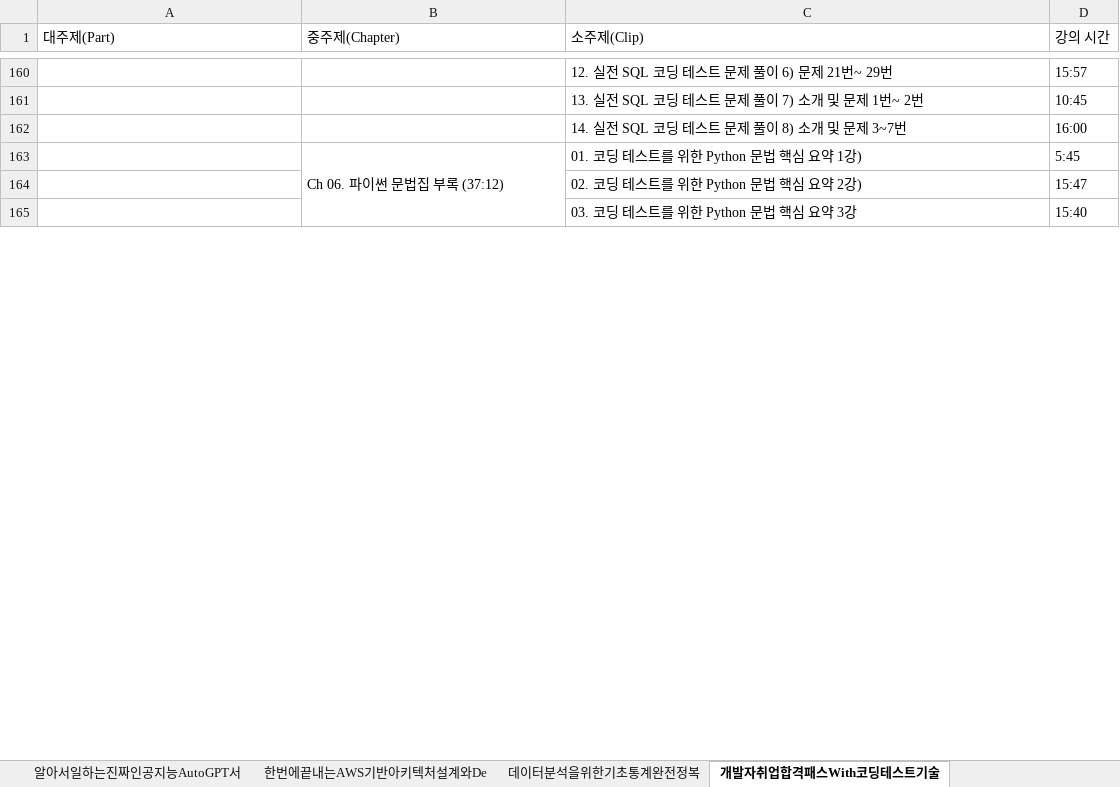
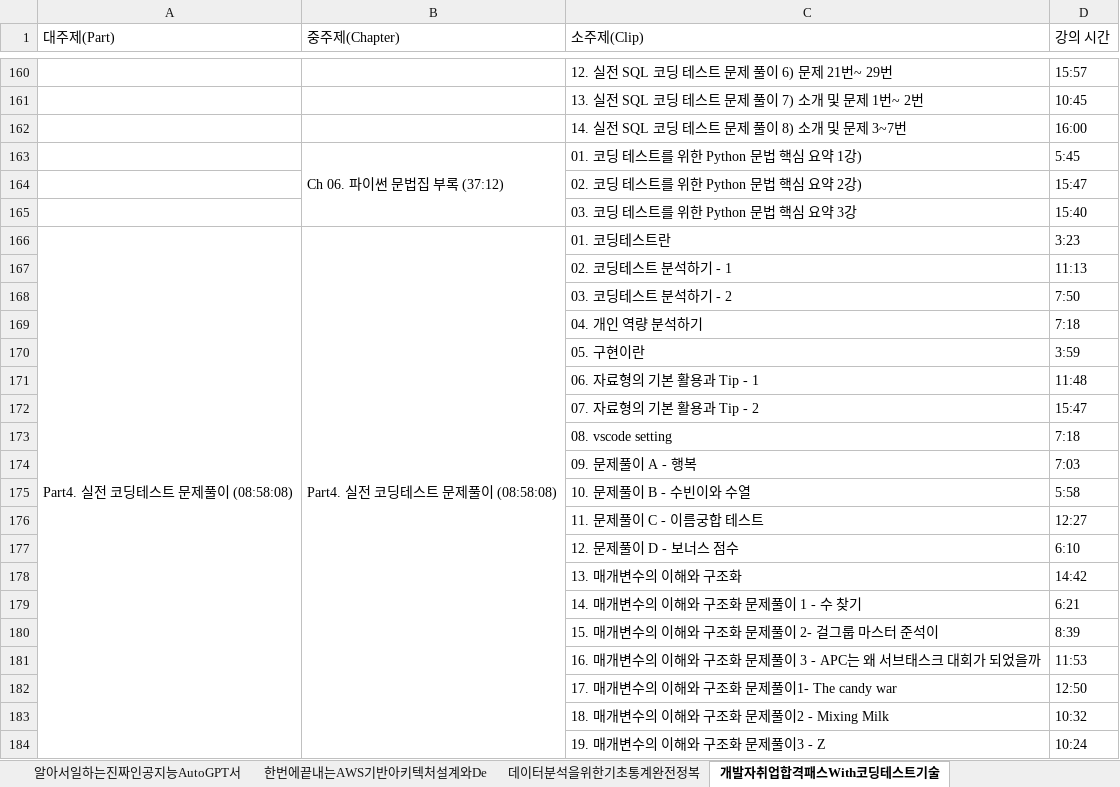
Before and after one commit to sajacaros/kdt_lecture_crawling, an Excel workbook: lecture.xlsx, sheet 개발자취업합격패스With코딩테스트기술, drawn as a sheet; only a part is shown, gaps mark what is left out; values as stored, in another font and other column widths than the file's, no borders; the diff covers the shown part only; the diff names each change by its address in the sheet, - before the commit and + after, or states it on an @@ line.

```diff
--- a/lecture.xlsx (sheet 개발자취업합격패스With코딩테스트기술)
+++ b/lecture.xlsx (sheet 개발자취업합격패스With코딩테스트기술)
+row 166: Part4. 실전 코딩테스트 문제풀이 (08:58:08) | Part4. 실전 코딩테스트 문제풀이 (08:58:08) | 01. 코딩테스트란 | 3:23
+row 167:  |  | 02. 코딩테스트 분석하기 - 1 | 11:13
+row 168:  |  | 03. 코딩테스트 분석하기 - 2 | 7:50
+row 169:  |  | 04. 개인 역량 분석하기 | 7:18
+row 170:  |  | 05. 구현이란 | 3:59
+row 171:  |  | 06. 자료형의 기본 활용과 Tip - 1 | 11:48
+row 172:  |  | 07. 자료형의 기본 활용과 Tip - 2 | 15:47
+row 173:  |  | 08. vscode setting | 7:18
+row 174:  |  | 09. 문제풀이 A - 행복 | 7:03
+row 175:  |  | 10. 문제풀이 B - 수빈이와 수열 | 5:58
+row 176:  |  | 11. 문제풀이 C - 이름궁합 테스트 | 12:27
+row 177:  |  | 12. 문제풀이 D - 보너스 점수 | 6:10
+row 178:  |  | 13. 매개변수의 이해와 구조화 | 14:42
+row 179:  |  | 14. 매개변수의 이해와 구조화 문제풀이 1 - 수 찾기 | 6:21
+row 180:  |  | 15. 매개변수의 이해와 구조화 문제풀이 2- 걸그룹 마스터 준석이 | 8:39
+row 181:  |  | 16. 매개변수의 이해와 구조화 문제풀이 3 - APC는 왜 서브태스크 대회가 되었을까 | 11:53
+row 182:  |  | 17. 매개변수의 이해와 구조화 문제풀이1- The candy war | 12:50
+row 183:  |  | 18. 매개변수의 이해와 구조화 문제풀이2 - Mixing Milk | 10:32
+row 184:  |  | 19. 매개변수의 이해와 구조화 문제풀이3 - Z | 10:24
```
Also changed, not shown: 26 added rows elsewhere in this sheet, sheet 처음부터시작하는딥러닝유치원, sheet 실무문제해결을위한데이터사이언스, sheet 한번에끝내는SQL과데이터시각화, sheet 한번에끝내는데이터사이언스, sheet 50개프로젝트로완벽하게끝내는머신러닝S, sheet SparkElasticStack을활용.
